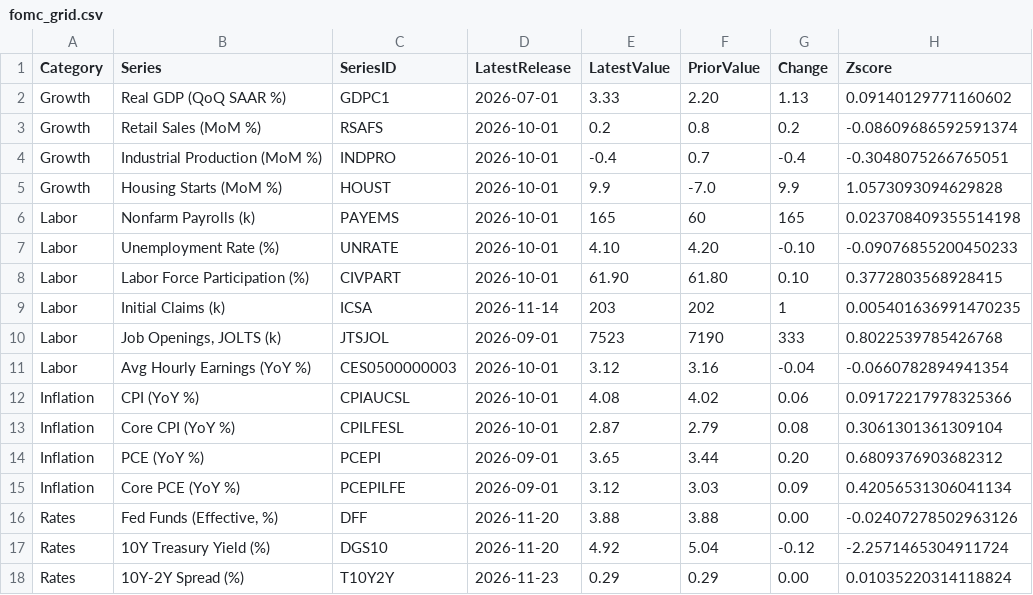
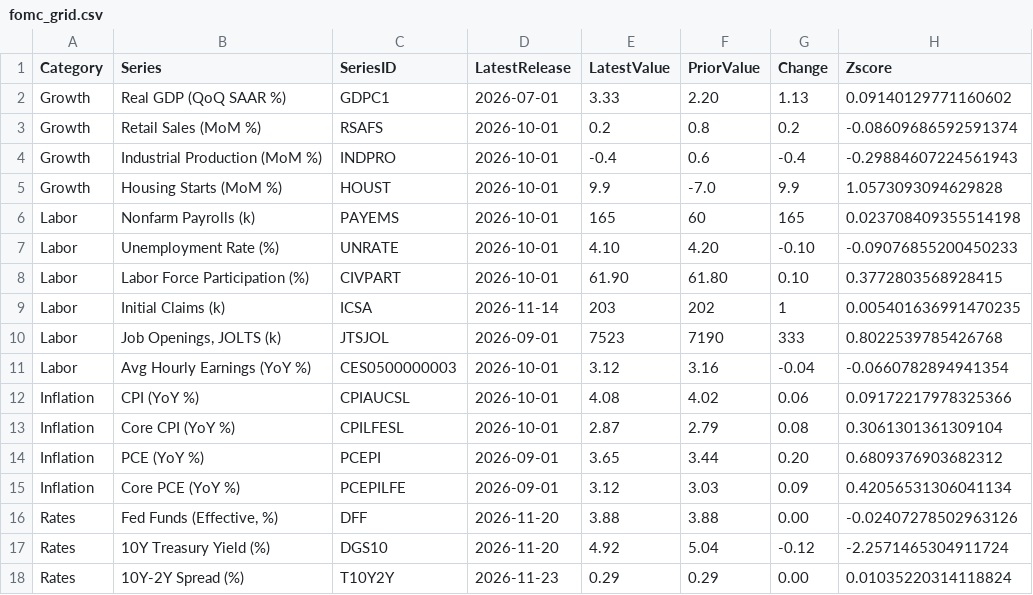
Before and after one commit to patrickmauel/fedwatch-dashboard, a CSV file: data/rates_macro/fomc_grid.csv, drawn as a sheet.

```diff
--- a/data/rates_macro/fomc_grid.csv
+++ b/data/rates_macro/fomc_grid.csv
@@ -3,3 +3,3 @@ Growth,Real GDP (QoQ SAAR %),GDPC1,2026-07-01,3.33,2.20,1.13,0.09140129771160602
 Growth,Retail Sales (MoM %),RSAFS,2026-10-01,0.2,0.8,0.2,-0.08609686592591374
-Growth,Industrial Production (MoM %),INDPRO,2026-10-01,-0.4,0.7,-0.4,-0.3048075266765051
+Growth,Industrial Production (MoM %),INDPRO,2026-10-01,-0.4,0.6,-0.4,-0.29884607224561943
 Growth,Housing Starts (MoM %),HOUST,2026-10-01,9.9,-7.0,9.9,1.0573093094629828
```
Also changed, not shown: 29 other files.
